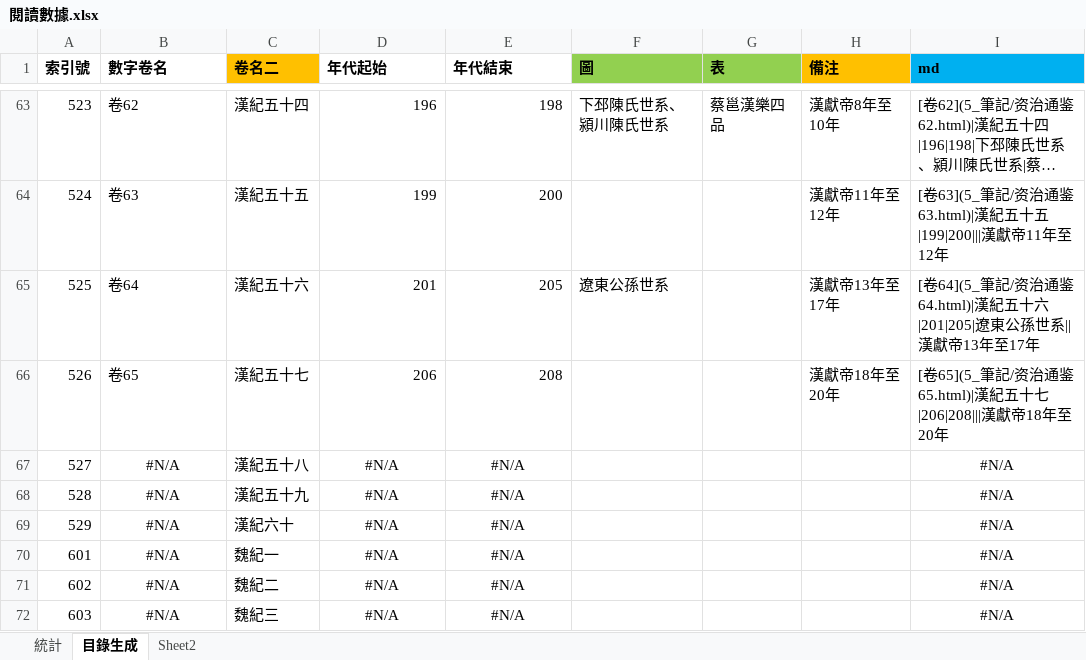
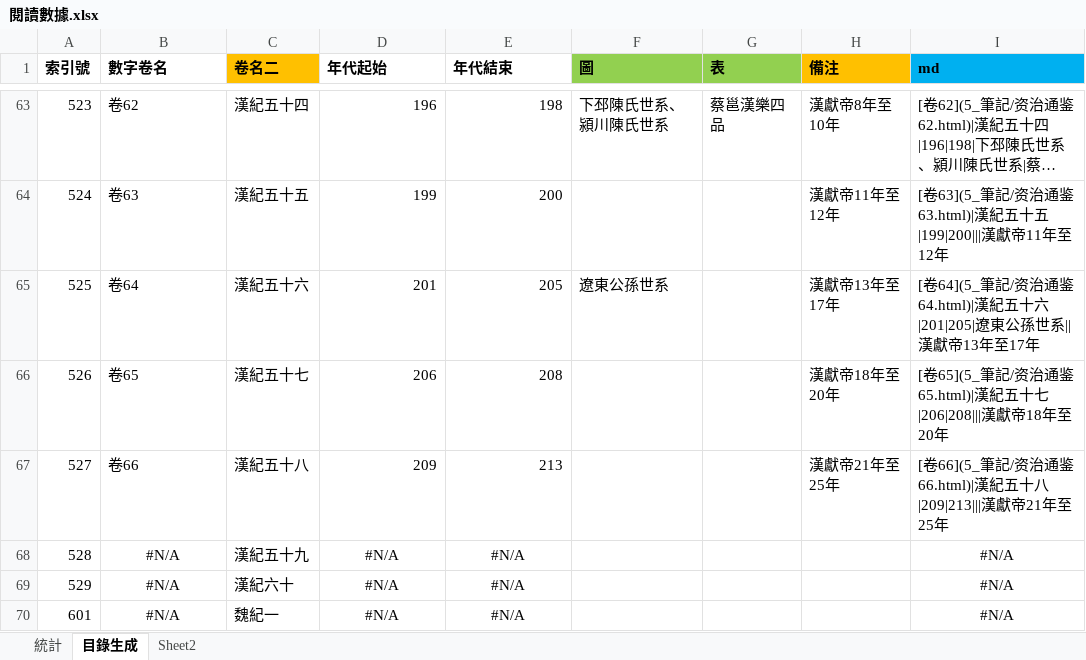
Before and after one commit to gintian/zizhitongjian, an Excel workbook: 5_筆記/閱讀數據.xlsx, sheet 目錄生成, drawn as a sheet; only a part is shown, gaps mark what is left out; the shorter side is filled out with more unchanged rows; long unchanged cells end in …; values as stored, in another font and other column widths than the file's, no borders; the diff names each change by its address in the sheet, - before the commit and + after, or states it on an @@ line.

```diff
--- a/5_筆記/閱讀數據.xlsx (sheet 目錄生成)
+++ b/5_筆記/閱讀數據.xlsx (sheet 目錄生成)
-B67 (數字卷名): #N/A
+B67 (數字卷名): 卷66
-B67 alignment: center
+B67 alignment: left
-D67 (年代起始): #N/A
+D67 (年代起始): 209
-D67:E67 alignment: center
+D67:E67 alignment: right
-E67 (年代結束): #N/A
+E67 (年代結束): 213
-H67 (備注): (empty)
+H67 (備注): 漢獻帝21年至25年
-I67 (md): #N/A
+I67 (md): [卷66](5_筆記/资治通鉴66.html)|漢紀五十八|209|213|||漢獻帝21年至25年
-I67 alignment: center
+I67 alignment: left
```
Also changed, not shown: sheet 統計, charts or pictures, 11 other files.
